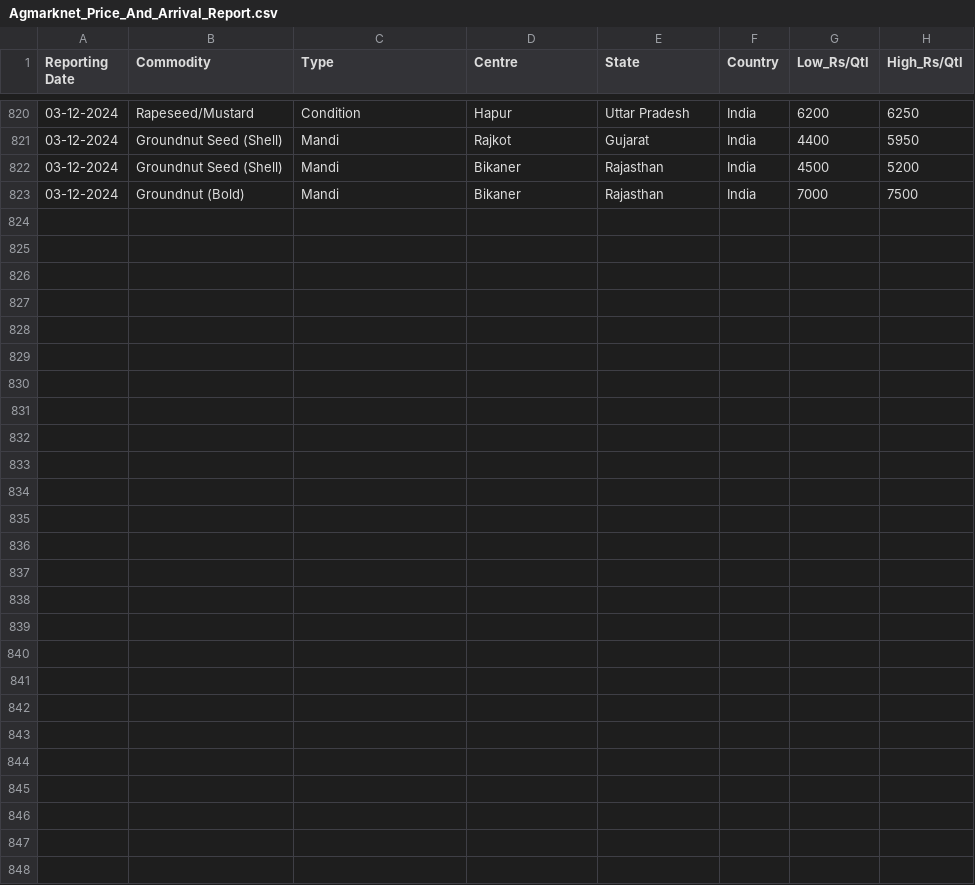
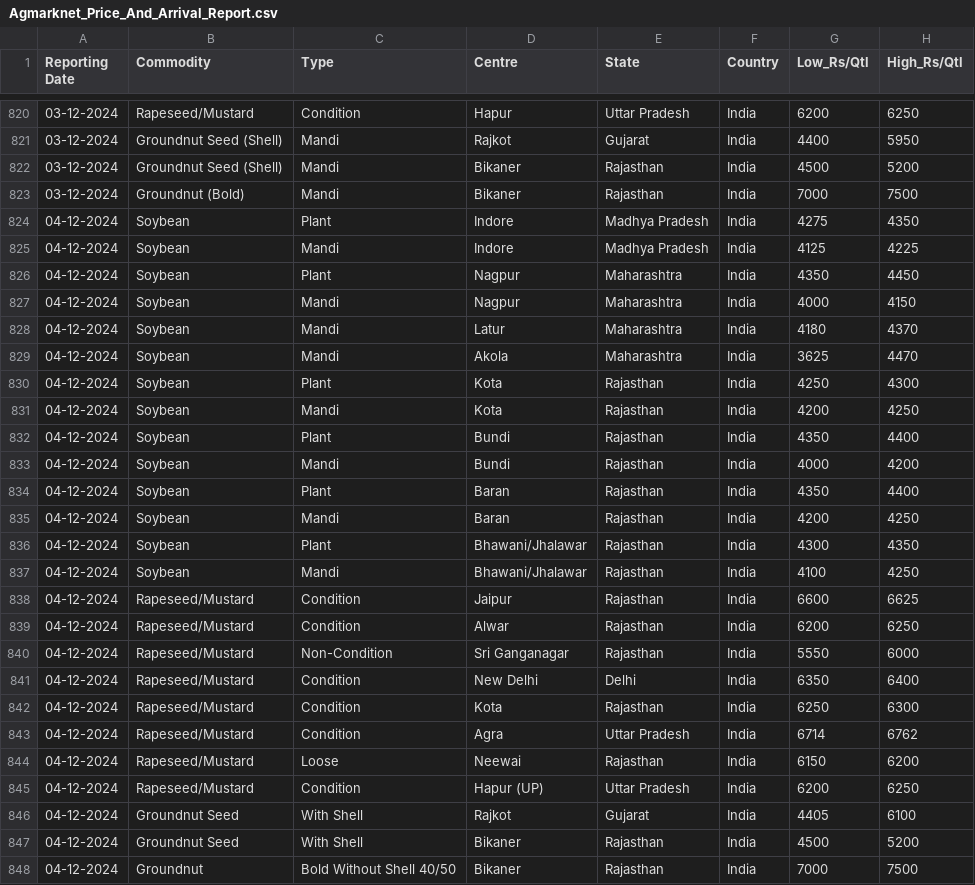
Before and after one commit to arunvithyasegar/Agriwatch-Soya-report, a CSV file: Agmarknet_Price_And_Arrival_Report.csv, drawn as a sheet; only a part is shown, gaps mark what is left out; the diff names each change by its address in the sheet, - before the commit and + after, or states it on an @@ line.

Commit message:
Update Agmarknet_Price_And_Arrival_Report.csv

```diff
--- a/Agmarknet_Price_And_Arrival_Report.csv
+++ b/Agmarknet_Price_And_Arrival_Report.csv
+row 824: 04-12-2024 | Soybean | Plant | Indore | Madhya Pradesh | India | 4275 | 4350
+row 825: 04-12-2024 | Soybean | Mandi | Indore | Madhya Pradesh | India | 4125 | 4225
+row 826: 04-12-2024 | Soybean | Plant | Nagpur | Maharashtra | India | 4350 | 4450
+row 827: 04-12-2024 | Soybean | Mandi | Nagpur | Maharashtra | India | 4000 | 4150
+row 828: 04-12-2024 | Soybean | Mandi | Latur | Maharashtra | India | 4180 | 4370
+row 829: 04-12-2024 | Soybean | Mandi | Akola | Maharashtra | India | 3625 | 4470
+row 830: 04-12-2024 | Soybean | Plant | Kota | Rajasthan | India | 4250 | 4300
+row 831: 04-12-2024 | Soybean | Mandi | Kota | Rajasthan | India | 4200 | 4250
+row 832: 04-12-2024 | Soybean | Plant | Bundi | Rajasthan | India | 4350 | 4400
+row 833: 04-12-2024 | Soybean | Mandi | Bundi | Rajasthan | India | 4000 | 4200
+row 834: 04-12-2024 | Soybean | Plant | Baran | Rajasthan | India | 4350 | 4400
+row 835: 04-12-2024 | Soybean | Mandi | Baran | Rajasthan | India | 4200 | 4250
+row 836: 04-12-2024 | Soybean | Plant | Bhawani/Jhalawar | Rajasthan | India | 4300 | 4350
+row 837: 04-12-2024 | Soybean | Mandi | Bhawani/Jhalawar | Rajasthan | India | 4100 | 4250
+row 838: 04-12-2024 | Rapeseed/Mustard | Condition | Jaipur | Rajasthan | India | 6600 | 6625
+row 839: 04-12-2024 | Rapeseed/Mustard | Condition | Alwar | Rajasthan | India | 6200 | 6250
+row 840: 04-12-2024 | Rapeseed/Mustard | Non-Condition | Sri Ganganagar | Rajasthan | India | 5550 | 6000
+row 841: 04-12-2024 | Rapeseed/Mustard | Condition | New Delhi | Delhi | India | 6350 | 6400
+row 842: 04-12-2024 | Rapeseed/Mustard | Condition | Kota | Rajasthan | India | 6250 | 6300
+row 843: 04-12-2024 | Rapeseed/Mustard | Condition | Agra | Uttar Pradesh | India | 6714 | 6762
+row 844: 04-12-2024 | Rapeseed/Mustard | Loose | Neewai | Rajasthan | India | 6150 | 6200
+row 845: 04-12-2024 | Rapeseed/Mustard | Condition | Hapur (UP) | Uttar Pradesh | India | 6200 | 6250
+row 846: 04-12-2024 | Groundnut Seed | With Shell | Rajkot | Gujarat | India | 4405 | 6100
+row 847: 04-12-2024 | Groundnut Seed | With Shell | Bikaner | Rajasthan | India | 4500 | 5200
+row 848: 04-12-2024 | Groundnut | Bold Without Shell 40/50 | Bikaner | Rajasthan | India | 7000 | 7500
```
